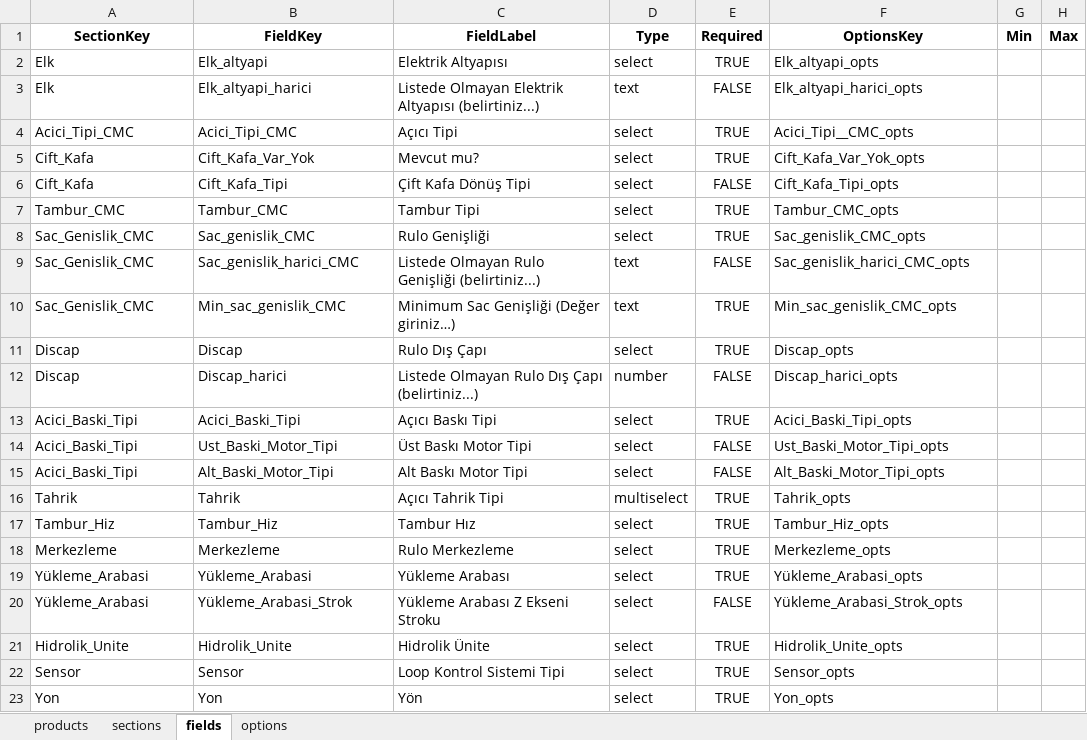
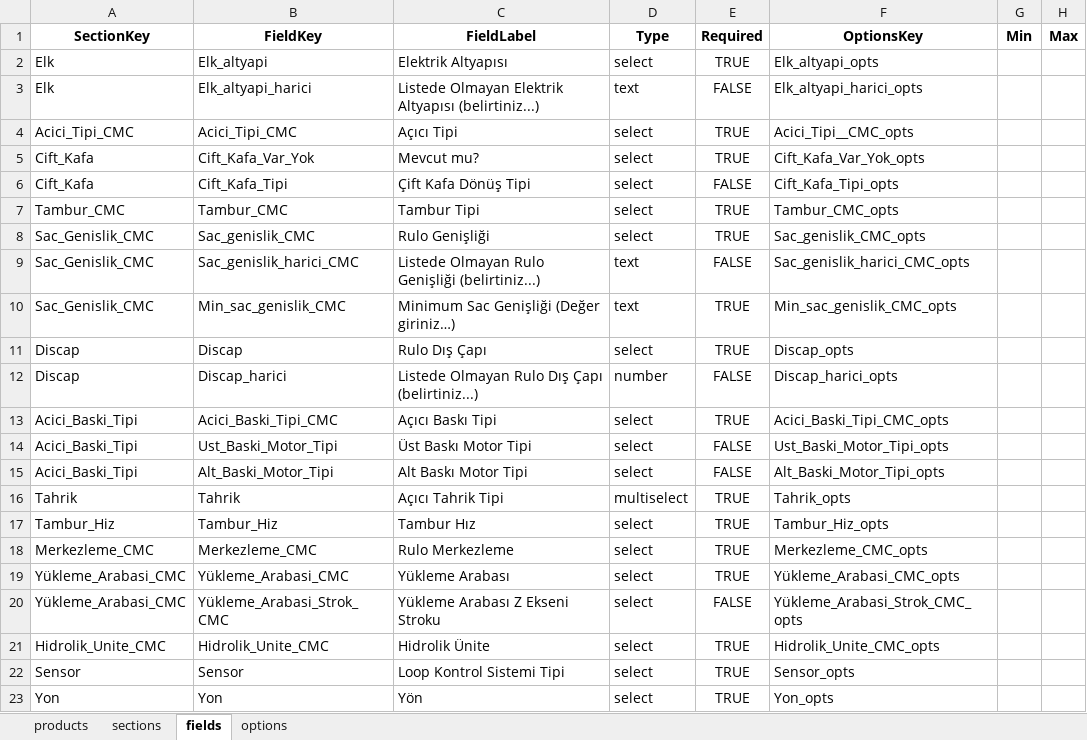
Before and after one commit to hsnylmz1837/uzun_kod_olustur_v14_fix, an Excel workbook: data/schema.xlsx, sheet fields, drawn as a sheet; only a part is shown; values as stored, in another font and other column widths than the file's, no borders; the diff names each change by its address in the sheet, - before the commit and + after, or states it on an @@ line.

```diff
--- a/data/schema.xlsx (sheet fields)
+++ b/data/schema.xlsx (sheet fields)
-B13 (FieldKey): Acici_Baski_Tipi
+B13 (FieldKey): Acici_Baski_Tipi_CMC
-F13 (OptionsKey): Acici_Baski_Tipi_opts
+F13 (OptionsKey): Acici_Baski_Tipi_CMC_opts
-A18 (SectionKey): Merkezleme
+A18 (SectionKey): Merkezleme_CMC
-B18 (FieldKey): Merkezleme
+B18 (FieldKey): Merkezleme_CMC
-F18 (OptionsKey): Merkezleme_opts
+F18 (OptionsKey): Merkezleme_CMC_opts
-A19:A20 (SectionKey): Yükleme_Arabasi
+A19:A20 (SectionKey): Yükleme_Arabasi_CMC
-B19 (FieldKey): Yükleme_Arabasi
+B19 (FieldKey): Yükleme_Arabasi_CMC
-F19 (OptionsKey): Yükleme_Arabasi_opts
+F19 (OptionsKey): Yükleme_Arabasi_CMC_opts
-B20 (FieldKey): Yükleme_Arabasi_Strok
+B20 (FieldKey): Yükleme_Arabasi_Strok_CMC
-F20 (OptionsKey): Yükleme_Arabasi_Strok_opts
+F20 (OptionsKey): Yükleme_Arabasi_Strok_CMC_opts
-A21 (SectionKey): Hidrolik_Unite
+A21 (SectionKey): Hidrolik_Unite_CMC
-B21 (FieldKey): Hidrolik_Unite
+B21 (FieldKey): Hidrolik_Unite_CMC
-F21 (OptionsKey): Hidrolik_Unite_opts
+F21 (OptionsKey): Hidrolik_Unite_CMC_opts
```
Also changed, not shown: sheet options, sheet sections.
